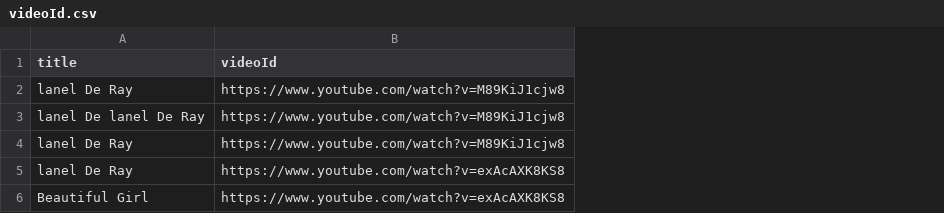
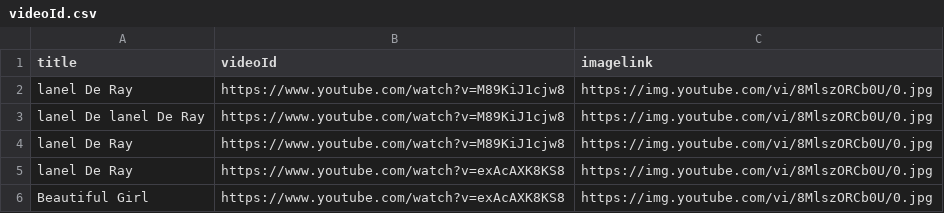
Before and after one commit to AungKoKoLin1997/bedtime_story, a CSV file: videoId.csv, drawn as a sheet; the diff names each change by its address in the sheet, - before the commit and + after, or states it on an @@ line.

Commit message:
Update videoId.csv

```diff
--- a/videoId.csv
+++ b/videoId.csv
+column C (imagelink), rows 2-6: all https://img.youtube.com/vi/8MlszORCb0U/0.jpg
```
